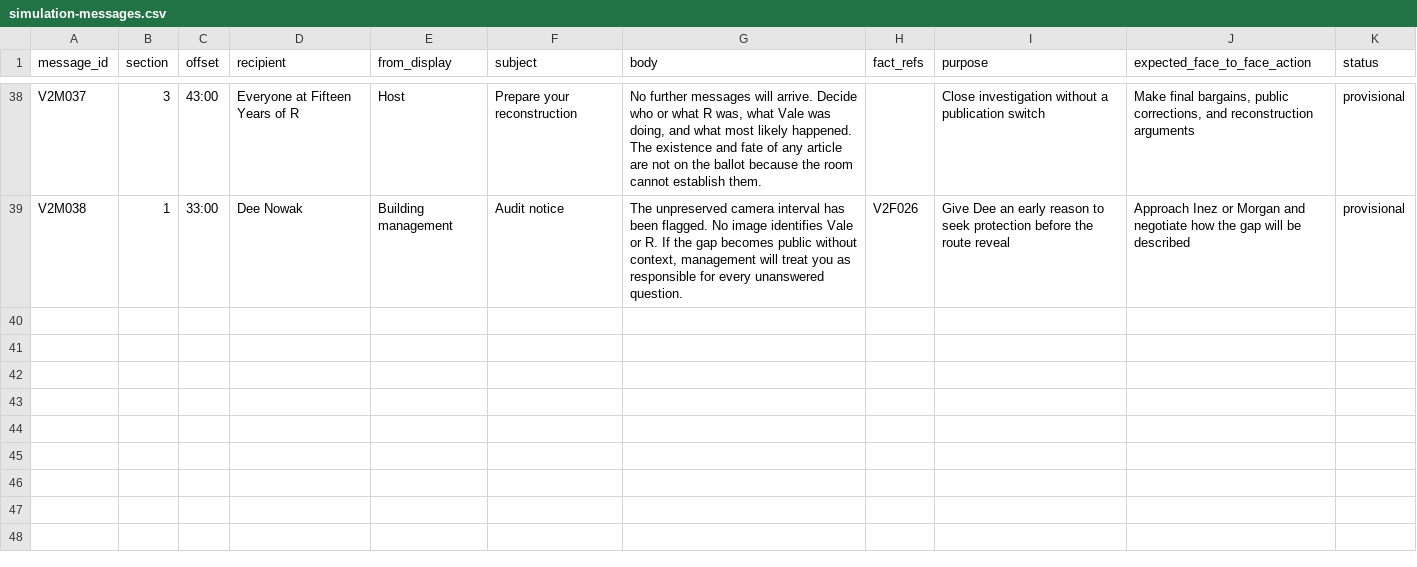
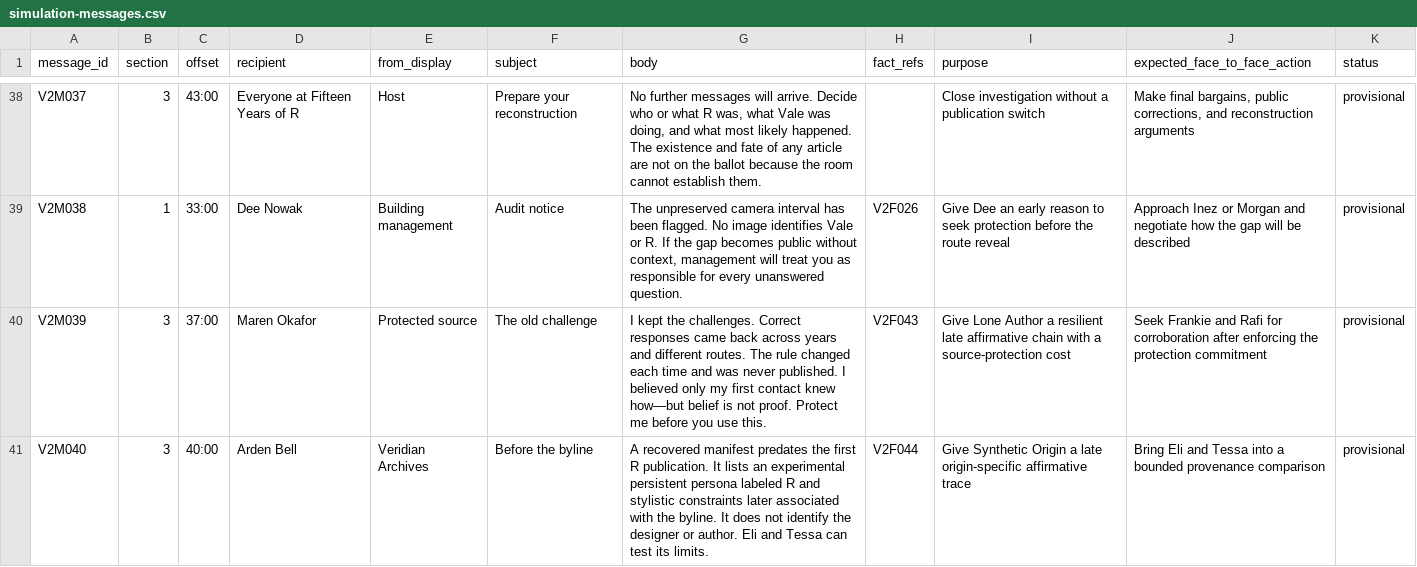
Before and after one commit to Dxmup/Murder, a CSV file: design/v2/simulation-messages.csv, drawn as a sheet; only a part is shown, gaps mark what is left out; the diff names each change by its address in the sheet, - before the commit and + after, or states it on an @@ line.

```diff
--- a/design/v2/simulation-messages.csv
+++ b/design/v2/simulation-messages.csv
+row 40: V2M039 | 3 | 37:00 | Maren Okafor | Protected source | The old challenge | I kept the challenges. Correct responses came back across years and different routes. The rule changed each time and was never published. I believed only my first contact knew how—but belief is not proof. Protect me before you use this. | V2F043 | Give Lone Author a resilient late affirmative chain with a source-protection cost | Seek Frankie and Rafi for corroboration after enforcing the protection commitment | provisional
+row 41: V2M040 | 3 | 40:00 | Arden Bell | Veridian Archives | Before the byline | A recovered manifest predates the first R publication. It lists an experimental persistent persona labeled R and stylistic constraints later associated with the byline. It does not identify the designer or author. Eli and Tessa can test its limits. | V2F044 | Give Synthetic Origin a late origin-specific affirmative trace | Bring Eli and Tessa into a bounded provenance comparison | provisional
```
Also changed, not shown: design/v2/atomic-facts.csv, 10 other files.
